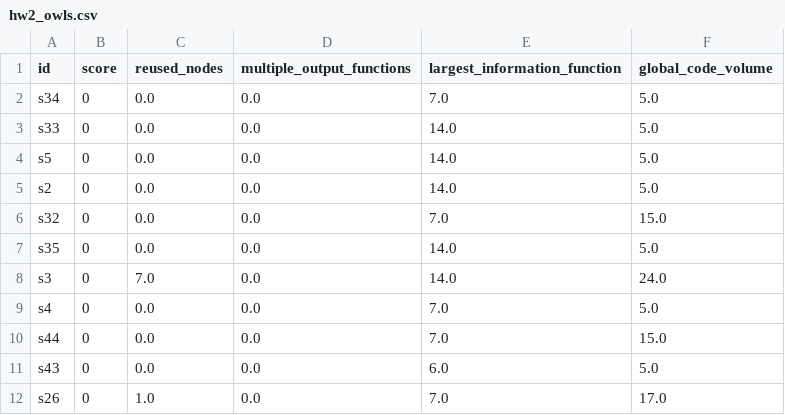
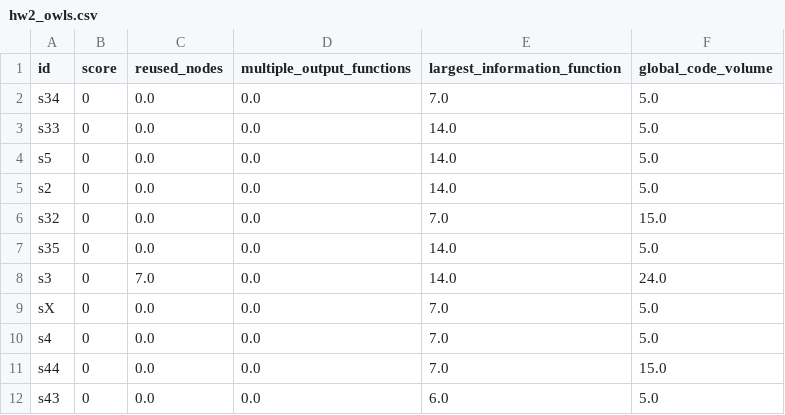
Before and after one commit to JudahRobBer/Python-Procedural-Decomposition-Metrics, a CSV file: metric_outputs/hw2_owls.csv, drawn as a sheet; only a part is shown; the shorter side is filled out with more unchanged rows.

```diff
--- a/metric_outputs/hw2_owls.csv
+++ b/metric_outputs/hw2_owls.csv
@@ -8,2 +8,3 @@ s35,0,0.0,0.0,14.0,5.0
 s3,0,7.0,0.0,14.0,24.0
+sX,0,0.0,0.0,7.0,5.0
 s4,0,0.0,0.0,7.0,5.0
```
Also changed, not shown: metric_outputs/hw2_garden.csv, metric_outputs/hw2_tower.csv, 16 other files.
